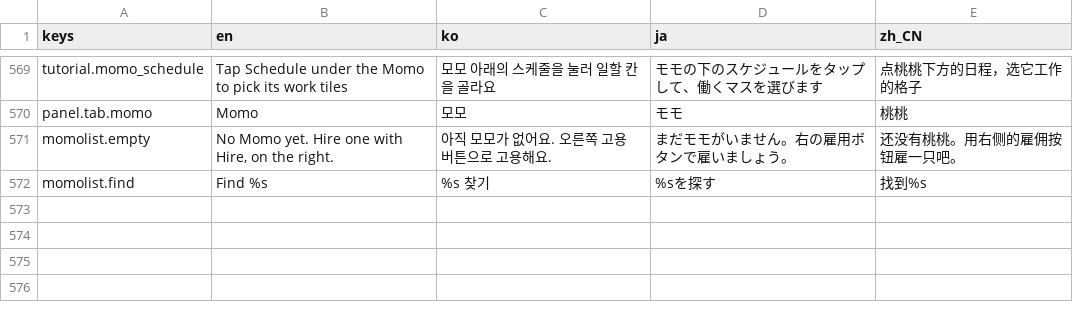
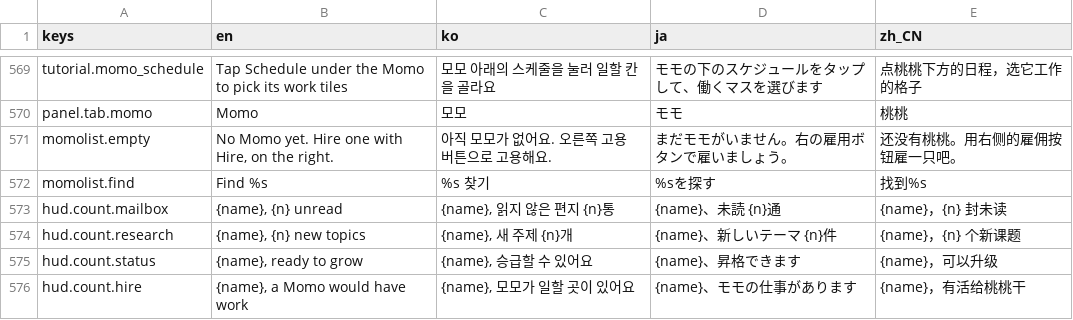
Before and after one commit to 7bvcxz/gamo, a CSV file: momonium/data/i18n/ui.csv, drawn as a sheet; only a part is shown, gaps mark what is left out; the diff names each change by its address in the sheet, - before the commit and + after, or states it on an @@ line.

```diff
--- a/momonium/data/i18n/ui.csv
+++ b/momonium/data/i18n/ui.csv
+row 573: hud.count.mailbox | {name}, {n} unread | {name}, 읽지 않은 편지 {n}통 | {name}、未読 {n}通 | {name}，{n} 封未读
+row 574: hud.count.research | {name}, {n} new topics | {name}, 새 주제 {n}개 | {name}、新しいテーマ {n}件 | {name}，{n} 个新课题
+row 575: hud.count.status | {name}, ready to grow | {name}, 승급할 수 있어요 | {name}、昇格できます | {name}，可以升级
+row 576: hud.count.hire | {name}, a Momo would have work | {name}, 모모가 일할 곳이 있어요 | {name}、モモの仕事があります | {name}，有活给桃桃干
```
Also changed, not shown: 17 other files.
